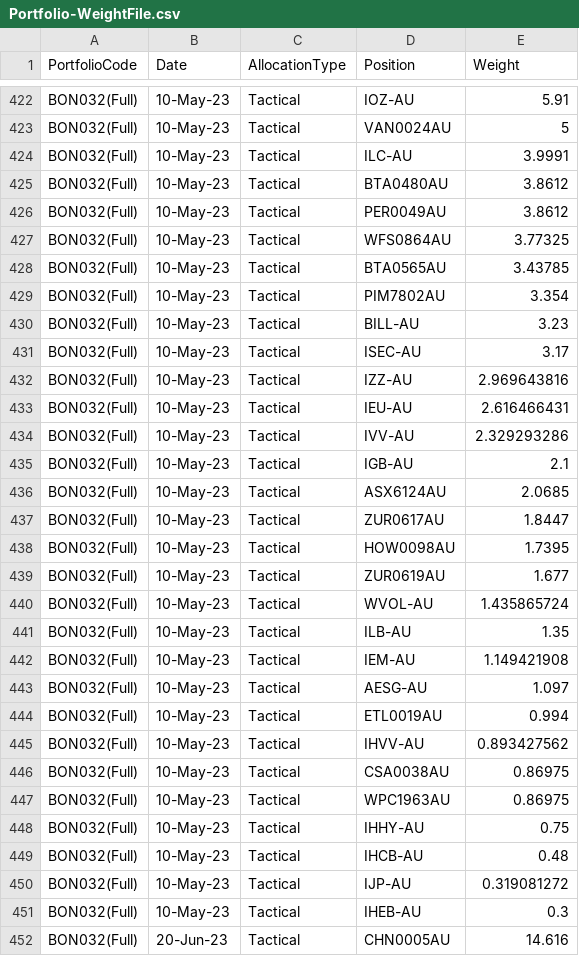
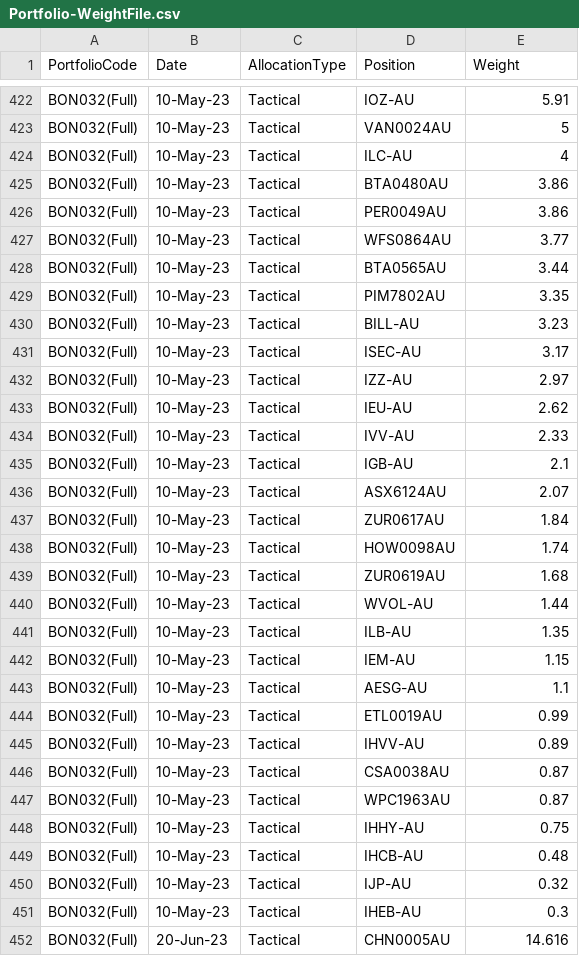
Before and after one commit to KevToohey/AtchisonAttribution, a CSV file: Portfolio-WeightFile.csv, drawn as a sheet; only a part is shown, gaps mark what is left out; the diff covers the shown part only.

Commit message:
Add files via upload

```diff
--- a/Portfolio-WeightFile.csv
+++ b/Portfolio-WeightFile.csv
@@ -424,6 +424,6 @@ BON032(Full),10-May-23,Tactical,VAN0024AU,5,,,
-BON032(Full),10-May-23,Tactical,ILC-AU,3.9991,,,
-BON032(Full),10-May-23,Tactical,BTA0480AU,3.8612,,,
-BON032(Full),10-May-23,Tactical,PER0049AU,3.8612,,,
-BON032(Full),10-May-23,Tactical,WFS0864AU,3.77325,,,
-BON032(Full),10-May-23,Tactical,BTA0565AU,3.43785,,,
-BON032(Full),10-May-23,Tactical,PIM7802AU,3.354,,,
+BON032(Full),10-May-23,Tactical,ILC-AU,4,,,,
+BON032(Full),10-May-23,Tactical,BTA0480AU,3.86,,,,
+BON032(Full),10-May-23,Tactical,PER0049AU,3.86,,,,
+BON032(Full),10-May-23,Tactical,WFS0864AU,3.77,,,,
+BON032(Full),10-May-23,Tactical,BTA0565AU,3.44,,,,
+BON032(Full),10-May-23,Tactical,PIM7802AU,3.35,,,,
@@ -432,3 +432,3 @@ BON032(Full),10-May-23,Tactical,ISEC-AU,3.17,,,
-BON032(Full),10-May-23,Tactical,IZZ-AU,2.969643816,,,
-BON032(Full),10-May-23,Tactical,IEU-AU,2.616466431,,,
-BON032(Full),10-May-23,Tactical,IVV-AU,2.329293286,,,
+BON032(Full),10-May-23,Tactical,IZZ-AU,2.97,,,,
+BON032(Full),10-May-23,Tactical,IEU-AU,2.62,,,,
+BON032(Full),10-May-23,Tactical,IVV-AU,2.33,,,,
@@ -436,5 +436,5 @@ BON032(Full),10-May-23,Tactical,IGB-AU,2.1,,,
-BON032(Full),10-May-23,Tactical,ASX6124AU,2.0685,,,
-BON032(Full),10-May-23,Tactical,ZUR0617AU,1.8447,,,
-BON032(Full),10-May-23,Tactical,HOW0098AU,1.7395,,,
-BON032(Full),10-May-23,Tactical,ZUR0619AU,1.677,,,
-BON032(Full),10-May-23,Tactical,WVOL-AU,1.435865724,,,
+BON032(Full),10-May-23,Tactical,ASX6124AU,2.07,,,,
+BON032(Full),10-May-23,Tactical,ZUR0617AU,1.84,,,,
+BON032(Full),10-May-23,Tactical,HOW0098AU,1.74,,,,
+BON032(Full),10-May-23,Tactical,ZUR0619AU,1.68,,,,
+BON032(Full),10-May-23,Tactical,WVOL-AU,1.44,,,,
@@ -442,6 +442,6 @@ BON032(Full),10-May-23,Tactical,ILB-AU,1.35,,,
-BON032(Full),10-May-23,Tactical,IEM-AU,1.149421908,,,
-BON032(Full),10-May-23,Tactical,AESG-AU,1.097,,,
-BON032(Full),10-May-23,Tactical,ETL0019AU,0.994,,,
-BON032(Full),10-May-23,Tactical,IHVV-AU,0.893427562,,,
-BON032(Full),10-May-23,Tactical,CSA0038AU,0.86975,,,
-BON032(Full),10-May-23,Tactical,WPC1963AU,0.86975,,,
+BON032(Full),10-May-23,Tactical,IEM-AU,1.15,,,,
+BON032(Full),10-May-23,Tactical,AESG-AU,1.1,,,,
+BON032(Full),10-May-23,Tactical,ETL0019AU,0.99,,,,
+BON032(Full),10-May-23,Tactical,IHVV-AU,0.89,,,,
+BON032(Full),10-May-23,Tactical,CSA0038AU,0.87,,,,
+BON032(Full),10-May-23,Tactical,WPC1963AU,0.87,,,,
@@ -450 +450 @@ BON032(Full),10-May-23,Tactical,IHCB-AU,0.48,,,
-BON032(Full),10-May-23,Tactical,IJP-AU,0.319081272,,,
+BON032(Full),10-May-23,Tactical,IJP-AU,0.32,,,,
```
Also changed, not shown: 21 edited cells elsewhere in this file.
